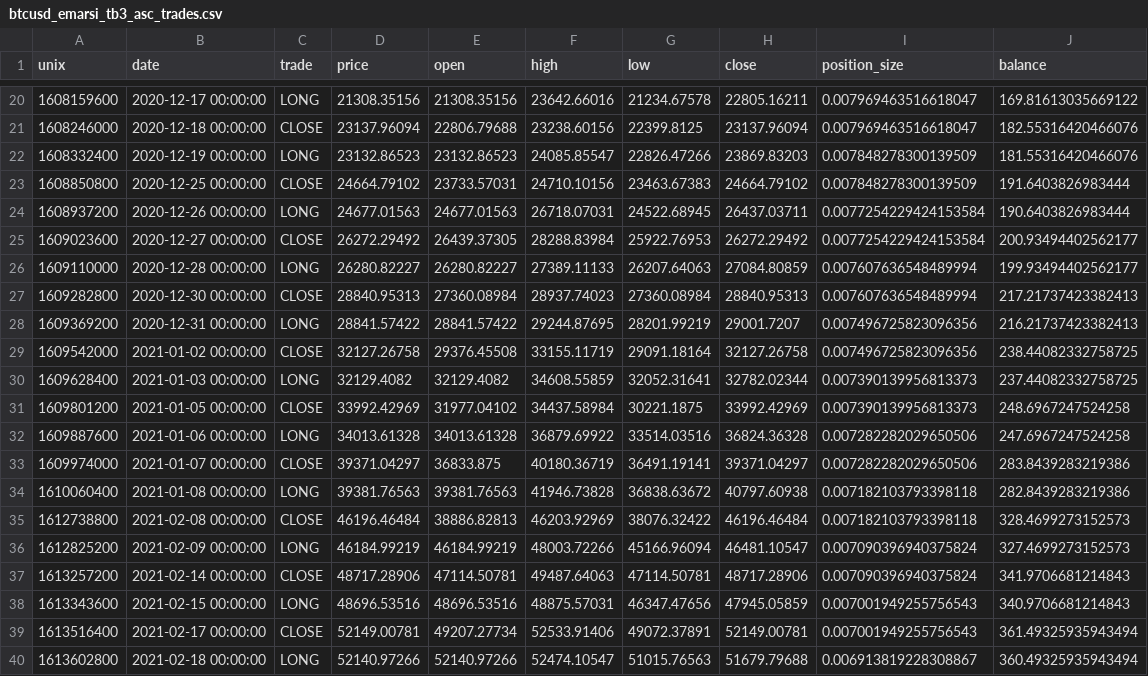
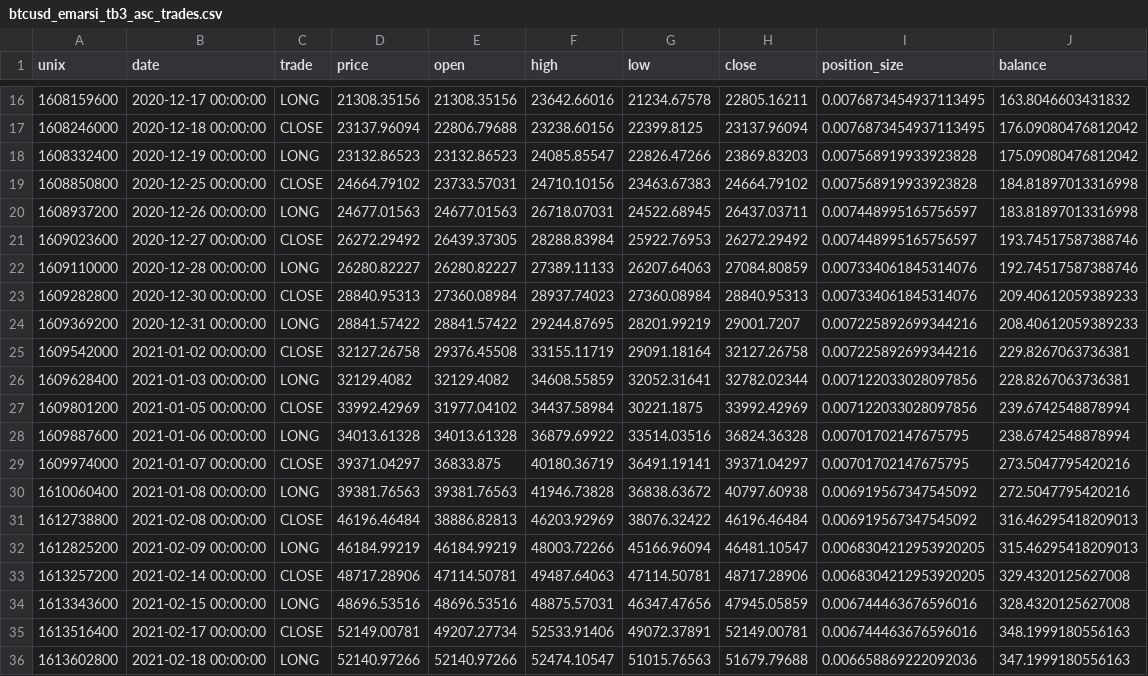
Before and after one commit to paki-valdi-9/dp_automated_trading, a CSV file: Trading bots web/Output/Trading_bot_3/Trades/variant_2.0/btcusd_emarsi_tb3_asc_trades.csv, drawn as a sheet; only a part is shown, gaps mark what is left out; addresses are those after the commit; the diff covers the shown part only; the diff names each change by its address in the sheet, - before the commit and + after, or states it on an @@ line.

```diff
--- a/Trading bots web/Output/Trading_bot_3/Trades/variant_2.0/btcusd_emarsi_tb3_asc_trades.csv
+++ b/Trading bots web/Output/Trading_bot_3/Trades/variant_2.0/btcusd_emarsi_tb3_asc_trades.csv
-I16:I17 (position_size): 0.007969463516618047
+I16:I17 (position_size): 0.0076873454937113495
-J16 (balance): 169.81613035669122
+J16 (balance): 163.8046603431832
-J17 (balance): 182.55316420466076
+J17 (balance): 176.09080476812042
-I18:I19 (position_size): 0.007848278300139509
+I18:I19 (position_size): 0.007568919933923828
-J18 (balance): 181.55316420466076
+J18 (balance): 175.09080476812042
-J19 (balance): 191.6403826983444
+J19 (balance): 184.81897013316998
-I20:I21 (position_size): 0.0077254229424153584
+I20:I21 (position_size): 0.007448995165756597
-J20 (balance): 190.6403826983444
+J20 (balance): 183.81897013316998
-J21 (balance): 200.93494402562177
+J21 (balance): 193.74517587388746
-I22:I23 (position_size): 0.007607636548489994
+I22:I23 (position_size): 0.007334061845314076
-J22 (balance): 199.93494402562177
+J22 (balance): 192.74517587388746
-J23 (balance): 217.21737423382413
+J23 (balance): 209.40612059389233
-I24:I25 (position_size): 0.007496725823096356
+I24:I25 (position_size): 0.007225892699344216
-J24 (balance): 216.21737423382413
+J24 (balance): 208.40612059389233
-J25 (balance): 238.44082332758725
+J25 (balance): 229.8267063736381
-I26:I27 (position_size): 0.007390139956813373
+I26:I27 (position_size): 0.007122033028097856
-J26 (balance): 237.44082332758725
+J26 (balance): 228.8267063736381
-J27 (balance): 248.6967247524258
+J27 (balance): 239.6742548878994
-I28:I29 (position_size): 0.007282282029650506
+I28:I29 (position_size): 0.00701702147675795
-J28 (balance): 247.6967247524258
+J28 (balance): 238.6742548878994
-J29 (balance): 283.8439283219386
+J29 (balance): 273.5047795420216
-I30:I31 (position_size): 0.007182103793398118
+I30:I31 (position_size): 0.006919567347545092
-J30 (balance): 282.8439283219386
+J30 (balance): 272.5047795420216
-J31 (balance): 328.4699273152573
+J31 (balance): 316.46295418209013
-I32:I33 (position_size): 0.007090396940375824
+I32:I33 (position_size): 0.0068304212953920205
-J32 (balance): 327.4699273152573
+J32 (balance): 315.46295418209013
-J33 (balance): 341.9706681214843
+J33 (balance): 329.4320125627008
-I34:I35 (position_size): 0.007001949255756543
+I34:I35 (position_size): 0.006744463676596016
-J34 (balance): 340.9706681214843
+J34 (balance): 328.4320125627008
-J35 (balance): 361.49325935943494
+J35 (balance): 348.1999180556163
-I36 (position_size): 0.006913819228308867
+I36 (position_size): 0.006658869222092036
-J36 (balance): 360.49325935943494
+J36 (balance): 347.1999180556163
```
Also changed, not shown: 1 added row, 5 removed rows and 38 edited cells elsewhere in this file, Trading bots web/Output/Trading_bot_3/Trades/variant_2.0/btcusd_emarsi_tb3_dsc_trades.csv, Trading bots web/Output/Trading_bot_3/Trades/variant_2.0/btcusd_emarsi_tb3_stg_trades.csv, 3 other files.
